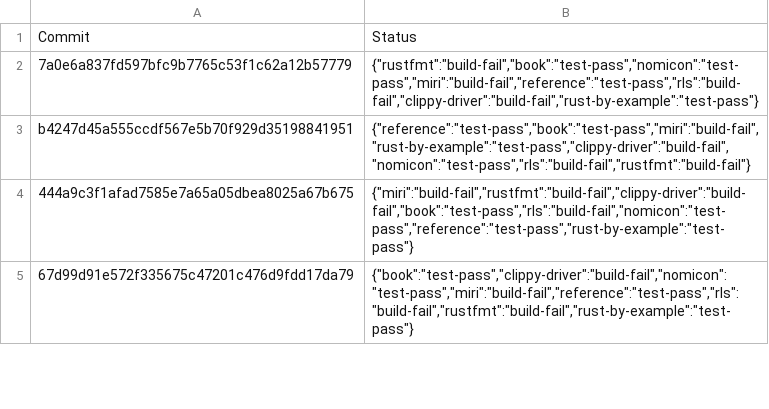
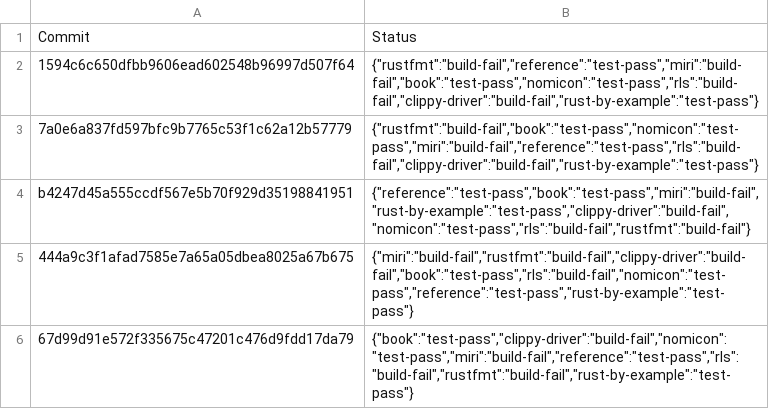
Before and after one commit to rust-lang-nursery/rust-toolstate, a TSV file: history/linux.tsv, drawn as a sheet; only a part is shown; the diff names each change by its address in the sheet, - before the commit and + after, or states it on an @@ line.

Commit message:
(linux CI update)

```diff
--- a/history/linux.tsv
+++ b/history/linux.tsv
+row 2: 1594c6c650dfbb9606ead602548b96997d507f64 | {"rustfmt":"build-fail","reference":"test-pass","miri":"build-fail","book":"test-pass","nomicon":"test-pass","rls":"build-fail","clippy-driver":"build-fail","rust-by-example":"test-pass"}
```
